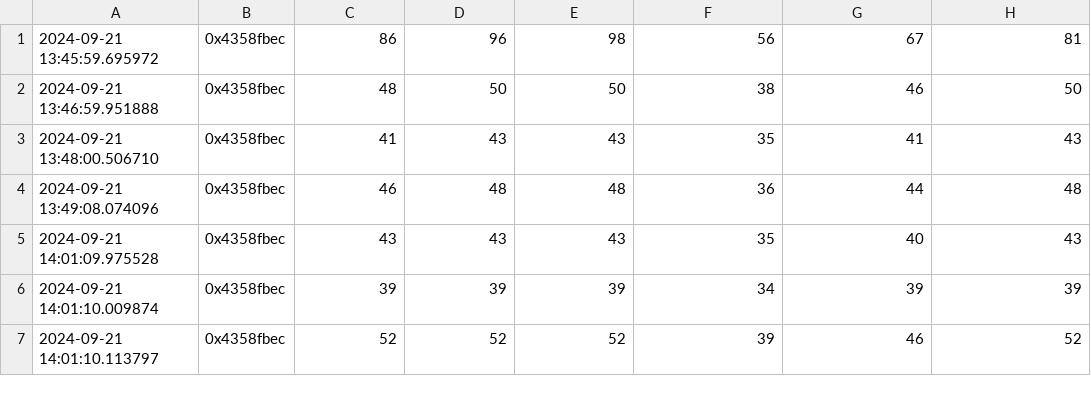
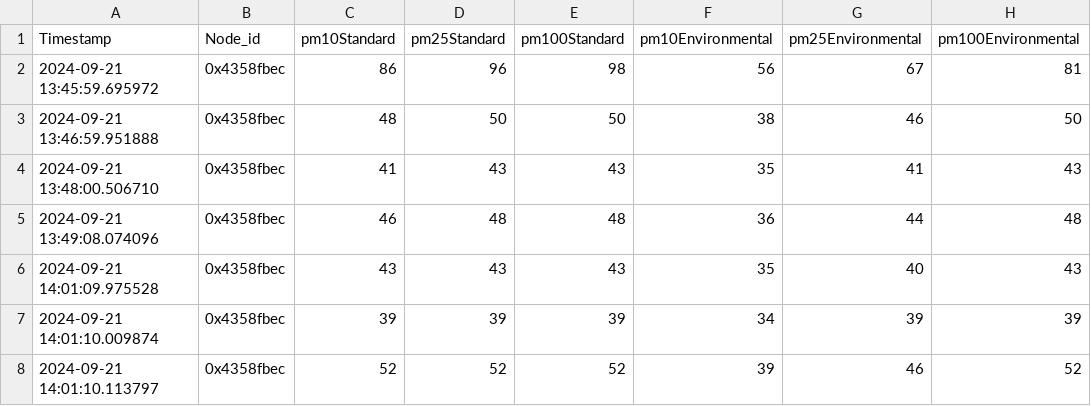
Before and after one commit to lfun1/smeshboard, a CSV file: smeshboard/static/4004_pmsa003i.csv, drawn as a sheet; only a part is shown; the diff names each change by its address in the sheet, - before the commit and + after, or states it on an @@ line.

Commit message:
connect react with flask to show data csv

```diff
--- a/smeshboard/static/4004_pmsa003i.csv
+++ b/smeshboard/static/4004_pmsa003i.csv
+row 1: Timestamp | Node_id | pm10Standard | pm25Standard | pm100Standard | pm10Environmental | pm25Environmental | pm100Environmental
```
Also changed, not shown: 6 other files.
